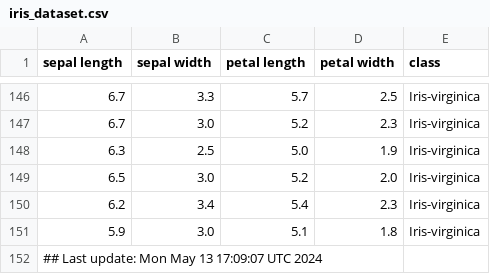
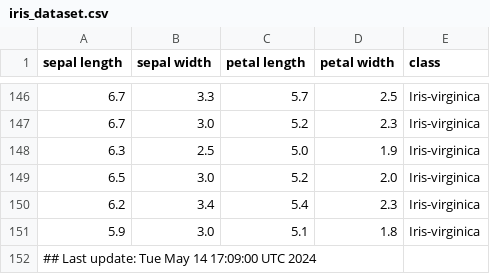
Before and after one commit to btmonier/misc_r_scripts, a CSV file: data/iris_dataset.csv, drawn as a sheet; only a part is shown, gaps mark what is left out.

Commit message:
GitHub Actions test

```diff
--- a/data/iris_dataset.csv
+++ b/data/iris_dataset.csv
@@ -151,2 +151,2 @@ sepal length,sepal width,petal length,petal width,class
 5.9,3.0,5.1,1.8,Iris-virginica
-## Last update: Mon May 13 17:09:07 UTC 2024
+## Last update: Tue May 14 17:09:00 UTC 2024
```
